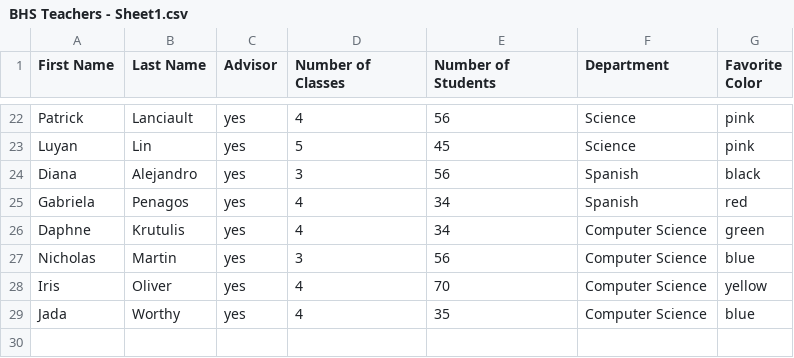
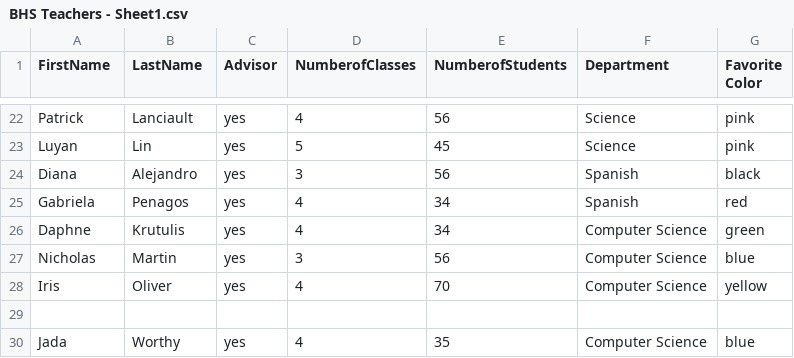
Before and after one commit to aliyahg08/APCSP-data, a CSV file: BHS Teachers - Sheet1.csv, drawn as a sheet; only a part is shown, gaps mark what is left out; the diff names each change by its address in the sheet, - before the commit and + after, or states it on an @@ line.

Commit message:
UpdateBHSTeachers.csv

```diff
--- a/BHS Teachers - Sheet1.csv
+++ b/BHS Teachers - Sheet1.csv
-A1: First Name
+A1: FirstName
-B1: Last Name
+B1: LastName
-D1: Number of Classes
+D1: NumberofClasses
-E1: Number of Students
+E1: NumberofStudents
+row 29: (empty)
```
